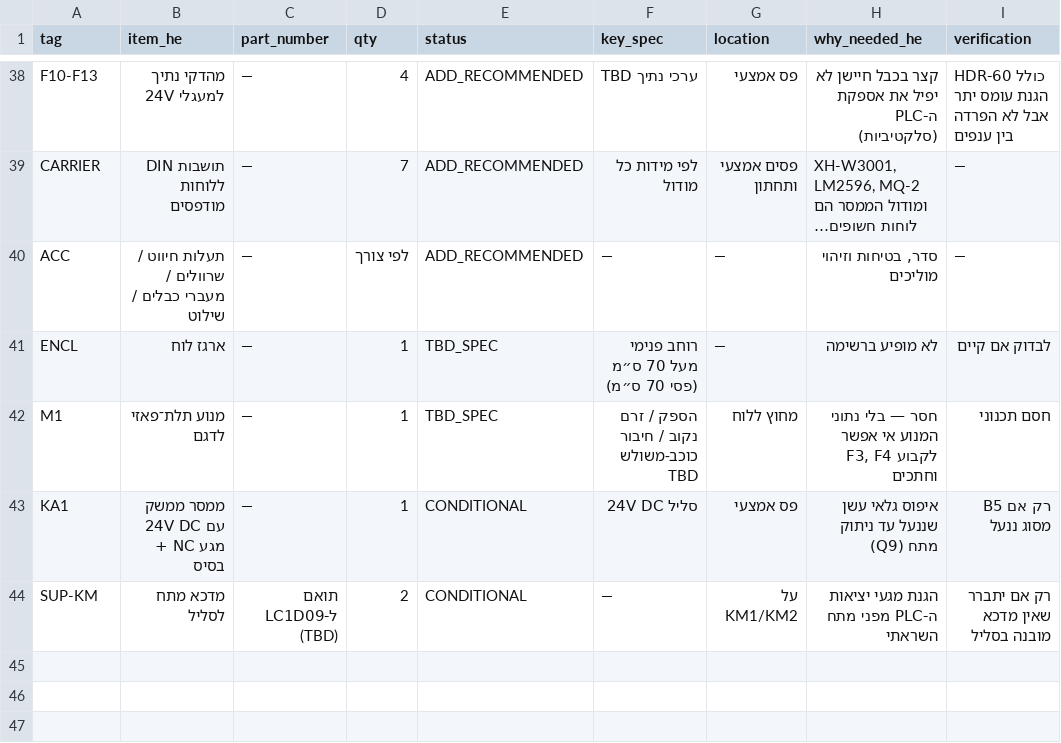
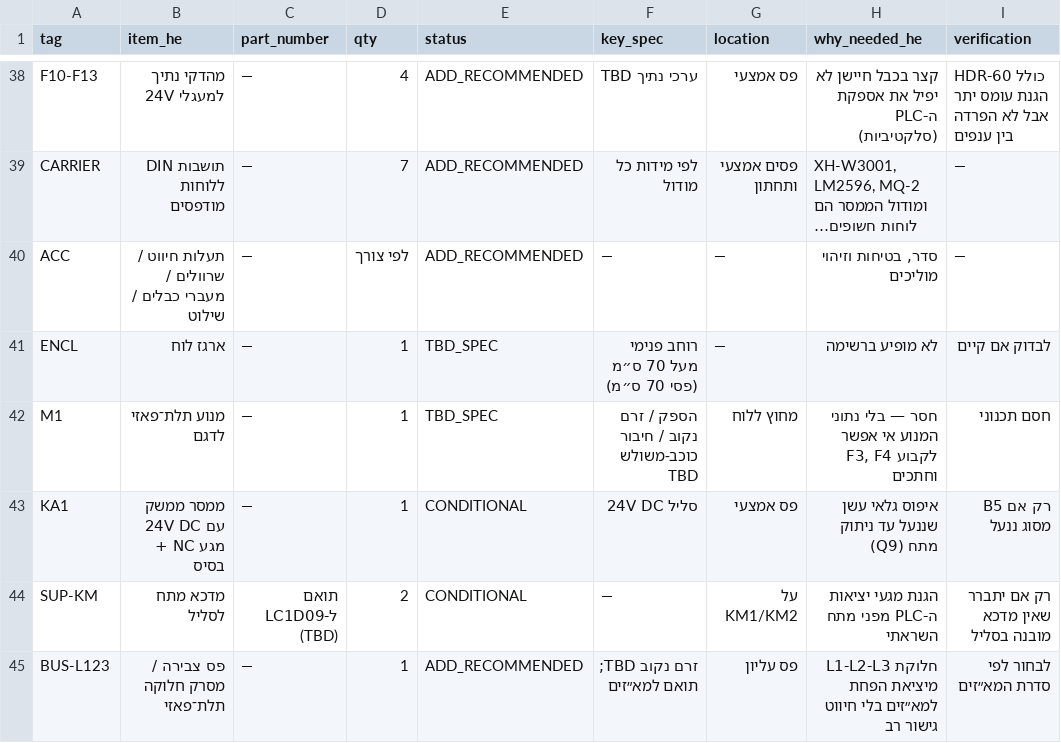
Before and after one commit to orikenenb-lgtm/ai-assistant, a CSV file: eduvolt-smart-panel/10_Documentation/BOM.csv, drawn as a sheet; only a part is shown, gaps mark what is left out; long unchanged cells end in ….

```diff
--- a/eduvolt-smart-panel/10_Documentation/BOM.csv
+++ b/eduvolt-smart-panel/10_Documentation/BOM.csv
@@ -44 +44,2 @@ KA1,ממסר ממשק 24V DC עם מגע NC + בסיס,—,1,CONDITIONAL,סלי
 SUP-KM,מדכא מתח לסליל,תואם ל-LC1D09 (TBD),2,CONDITIONAL,—,על KM1/KM2,הגנת מגעי יציאות ה-PLC מפני מתח השראתי,רק אם יתברר שאין מדכא מובנה בסליל
+BUS-L123,פס צבירה / מסרק חלוקה תלת־פאזי,—,1,ADD_RECOMMENDED,זרם נקוב TBD; תואם למא״זים,פס עליון,חלוקת L1-L2-L3 מיציאת הפחת למא״זים בלי חיווט גישור רב,לבחור לפי סדרת המא״זים
```
Also changed, not shown: eduvolt-smart-panel/06_PLC_Logic/IO_MAP.csv, eduvolt-smart-panel/10_Documentation/CONNECTIONS.csv, 18 other files.
